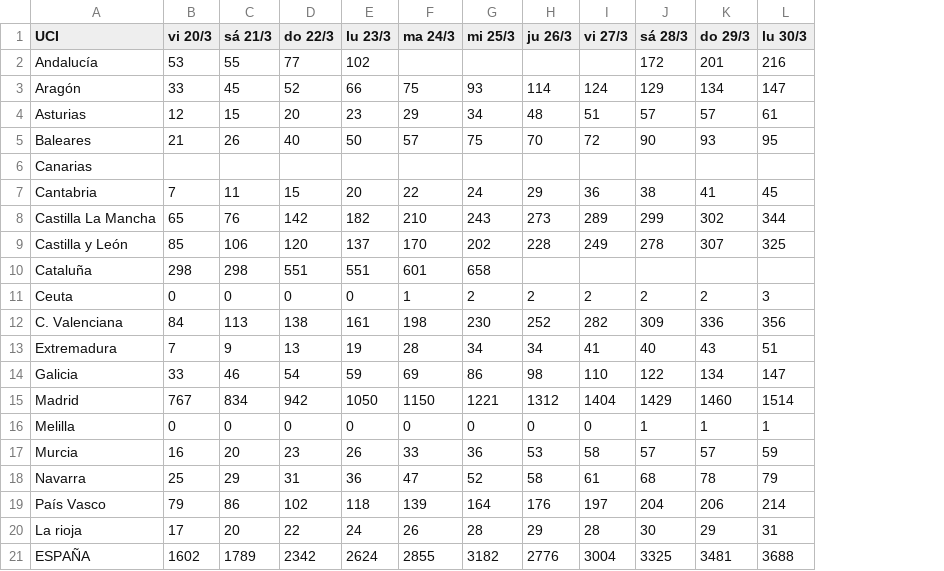
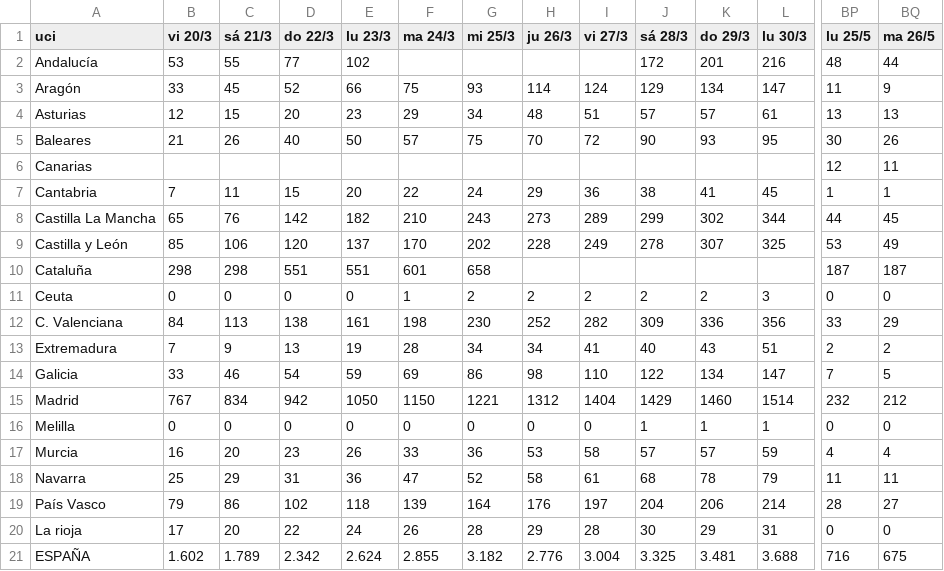
Before and after one commit to jtamargo/covid19, a CSV file: COVID19_UCI_prevalencia.csv, drawn as a sheet; only a part is shown, gaps mark what is left out; the diff covers the shown part only; the diff names each change by its address in the sheet, - before the commit and + after, or states it on an @@ line.

```diff
--- a/COVID19_UCI_prevalencia.csv
+++ b/COVID19_UCI_prevalencia.csv
+column BP (lu 25/5), rows 2-21: 48 | 11 | 13 | 30 | 12 | 1 | 44 | 53 | 187 | 0 | 33 | 2 | 7 | 232 | 0 | 4 | 11 | 28 | 0 | 716
+column BQ (ma 26/5), rows 2-21: 44 | 9 | 13 | 26 | 11 | 1 | 45 | 49 | 187 | 0 | 29 | 2 | 5 | 212 | 0 | 4 | 11 | 27 | 0 | 675
-A1: UCI
+A1: uci
-B21 (vi 20/3): 1602
+B21 (vi 20/3): 1.602
-C21 (sá 21/3): 1789
+C21 (sá 21/3): 1.789
-D21 (do 22/3): 2342
+D21 (do 22/3): 2.342
-E21 (lu 23/3): 2624
+E21 (lu 23/3): 2.624
-F21 (ma 24/3): 2855
+F21 (ma 24/3): 2.855
-G21 (mi 25/3): 3182
+G21 (mi 25/3): 3.182
-H21 (ju 26/3): 2776
+H21 (ju 26/3): 2.776
-I21 (vi 27/3): 3004
+I21 (vi 27/3): 3.004
-J21 (sá 28/3): 3325
+J21 (sá 28/3): 3.325
-K21 (do 29/3): 3481
+K21 (do 29/3): 3.481
-L21 (lu 30/3): 3688
+L21 (lu 30/3): 3.688
```
Also changed, not shown: 49 edited cells elsewhere in this file, COVID19_hospit_prevalencia.csv, 1 other file.
